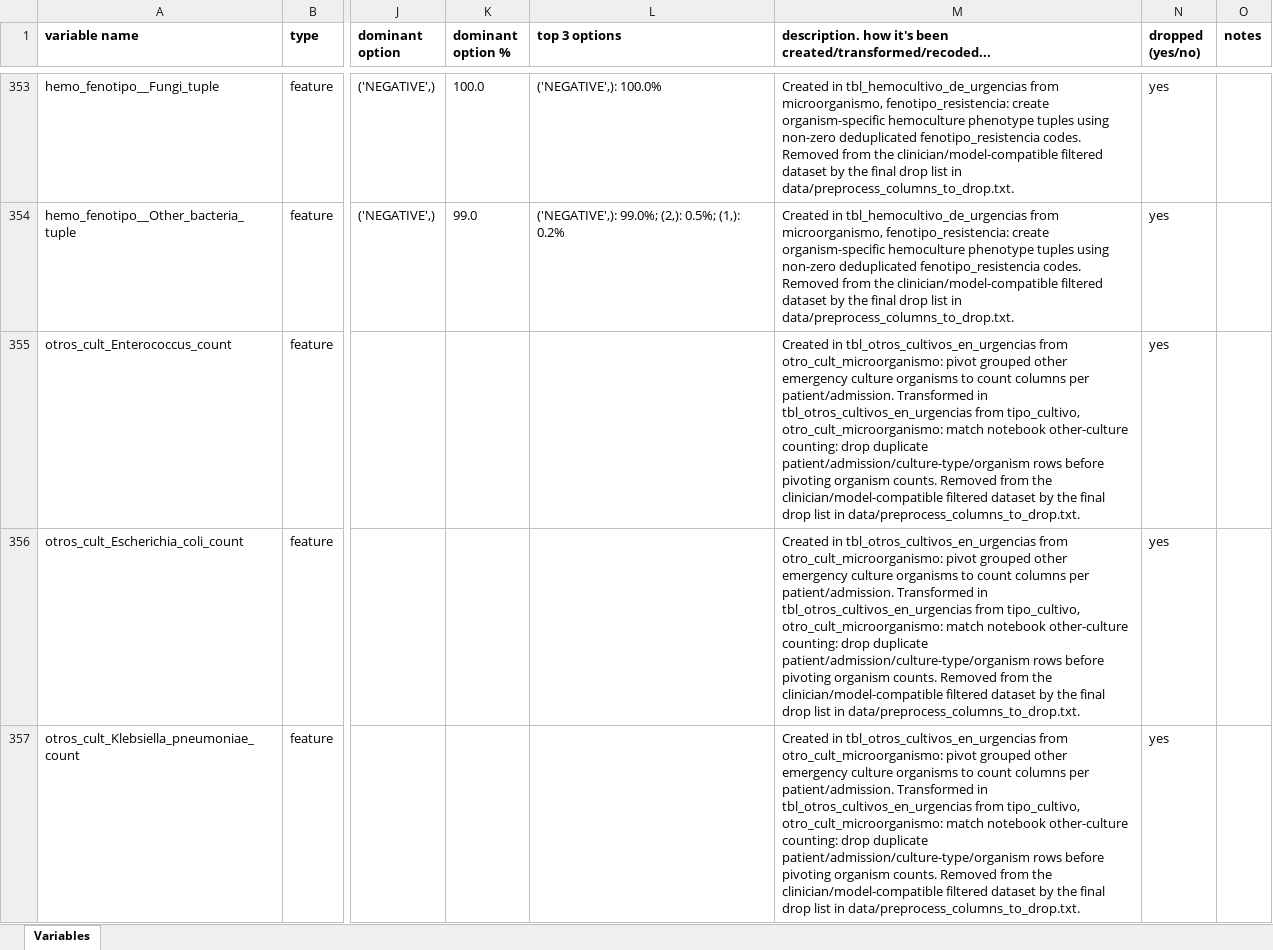
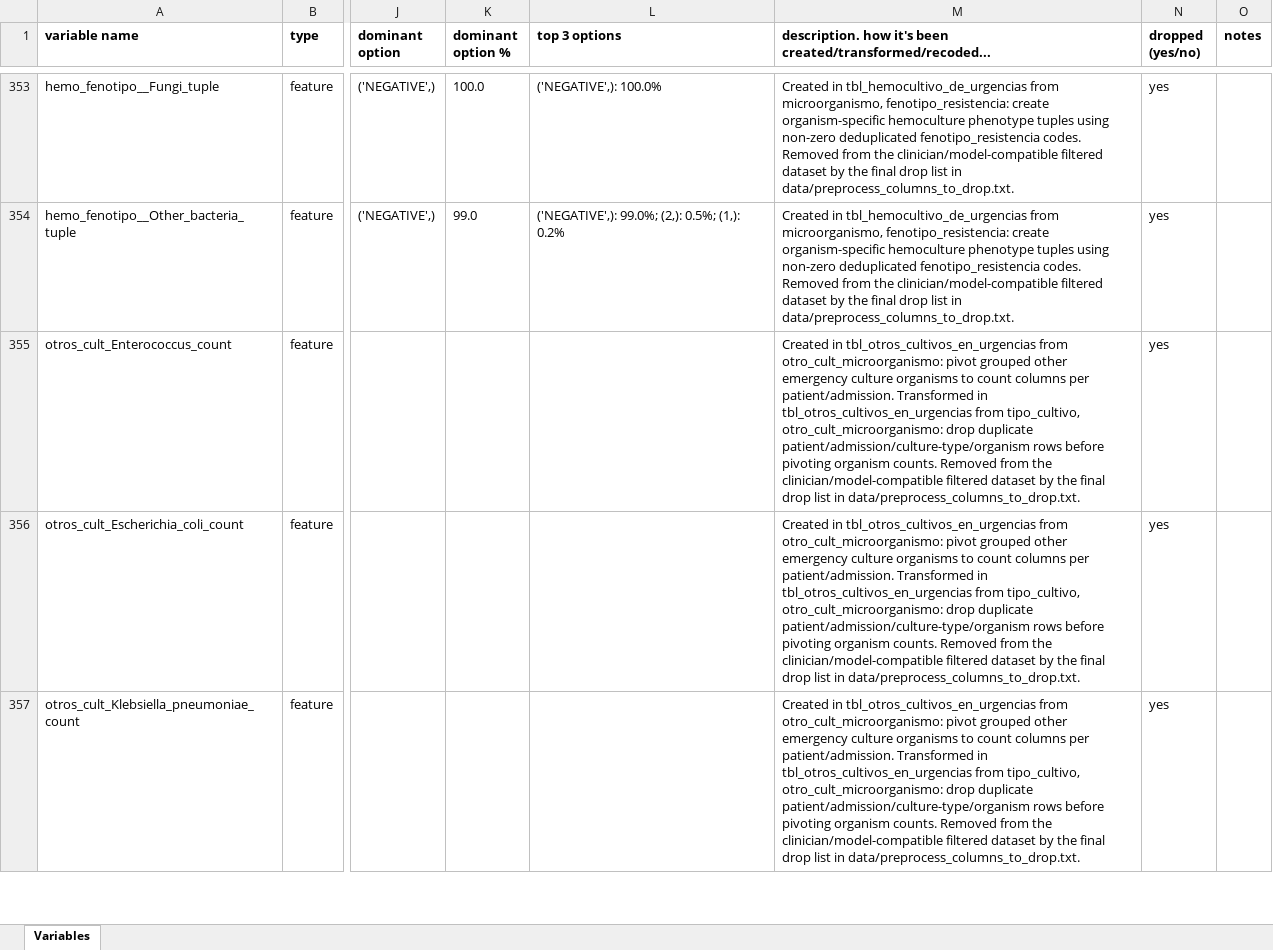
Before and after one commit to BU-ISCIII/bd-tools, an Excel workbook: report/tables/clinician_variable_dictionary.xlsx, sheet Variables, drawn as a sheet; only a part is shown, gaps mark what is left out; values as stored, in another font and other column widths than the file's, no borders; the diff covers the shown part only; the diff names each change by its address in the sheet, - before the commit and + after, or states it on an @@ line.

Commit message:
update report

```diff
--- a/report/tables/clinician_variable_dictionary.xlsx (sheet Variables)
+++ b/report/tables/clinician_variable_dictionary.xlsx (sheet Variables)
-M355:M357: …tipo_cultivo, otro_cult_microorganismo: match notebook other-culture counting: drop duplicate…
+M355:M357: …tipo_cultivo, otro_cult_microorganismo: drop duplicate…
```
Also changed, not shown: 49 edited cells elsewhere in this sheet, 2 other files.
